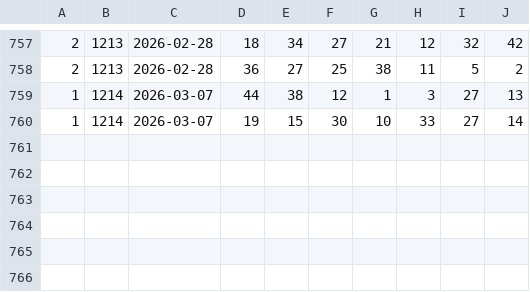
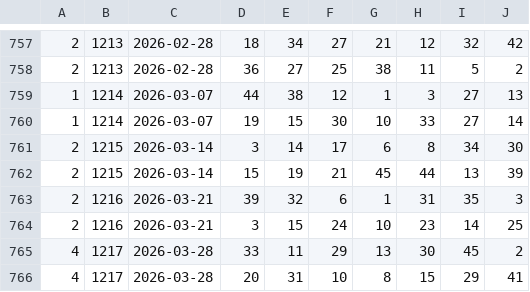
Before and after one commit to Jaemnani/lotto645, a CSV file: data/history_from_cafe.csv, drawn as a sheet; only a part is shown, gaps mark what is left out; the diff names each change by its address in the sheet, - before the commit and + after, or states it on an @@ line.

```diff
--- a/data/history_from_cafe.csv
+++ b/data/history_from_cafe.csv
+row 761: 2 | 1215 | 2026-03-14 | 3 | 14 | 17 | 6 | 8 | 34 | 30
+row 762: 2 | 1215 | 2026-03-14 | 15 | 19 | 21 | 45 | 44 | 13 | 39
+row 763: 2 | 1216 | 2026-03-21 | 39 | 32 | 6 | 1 | 31 | 35 | 3
+row 764: 2 | 1216 | 2026-03-21 | 3 | 15 | 24 | 10 | 23 | 14 | 25
+row 765: 4 | 1217 | 2026-03-28 | 33 | 11 | 29 | 13 | 30 | 45 | 2
+row 766: 4 | 1217 | 2026-03-28 | 20 | 31 | 10 | 8 | 15 | 29 | 41
```
Also changed, not shown: 8 other files.
